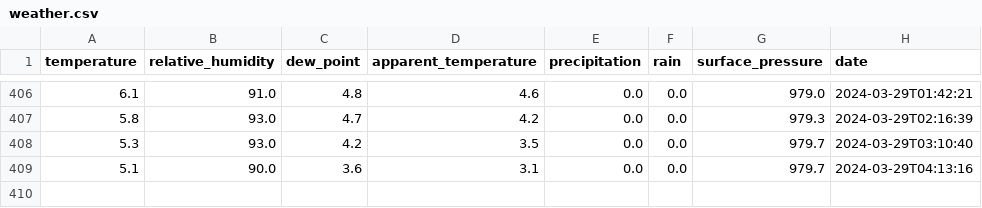
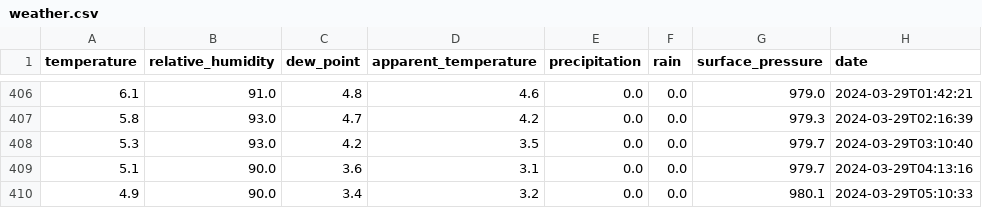
Before and after one commit to perkzen/mbajk-ml-web-service, a CSV file: data/raw/weather.csv, drawn as a sheet; only a part is shown, gaps mark what is left out; the diff names each change by its address in the sheet, - before the commit and + after, or states it on an @@ line.

```diff
--- a/data/raw/weather.csv
+++ b/data/raw/weather.csv
+row 410: 4.9 | 90.0 | 3.4 | 3.2 | 0.0 | 0.0 | 980.1 | 2024-03-29T05:10:33
```
Also changed, not shown: 1 other file.
